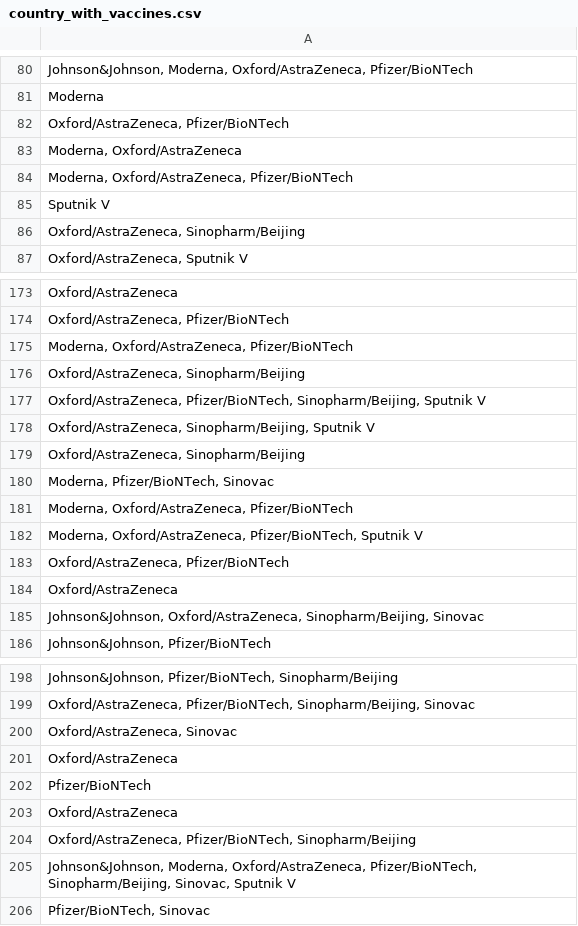
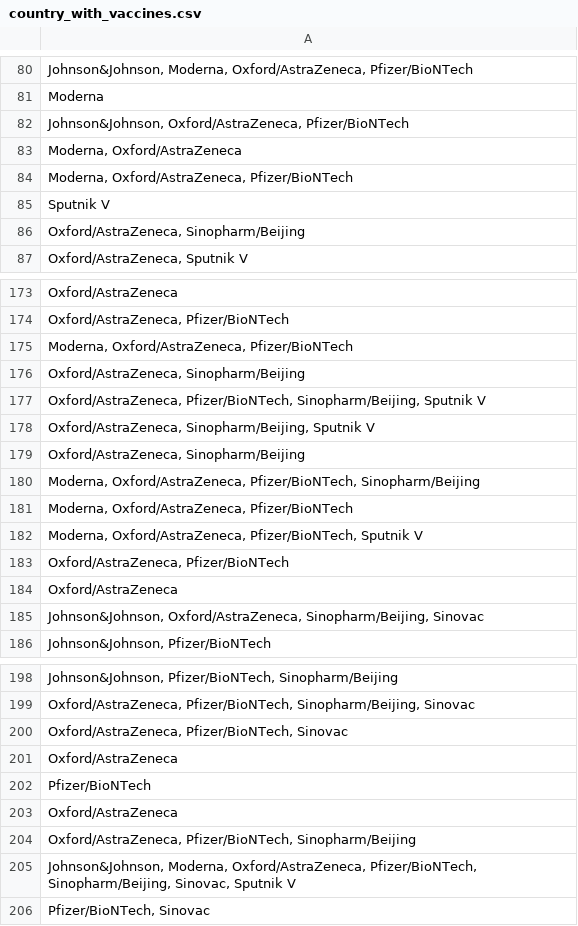
Before and after one commit to tanduy2407/Covid-19, a CSV file: data/country_with_vaccines.csv, drawn as a sheet; only a part is shown, gaps mark what is left out; the diff names each change by its address in the sheet, - before the commit and + after, or states it on an @@ line.

```diff
--- a/data/country_with_vaccines.csv
+++ b/data/country_with_vaccines.csv
-A82: Oxford/AstraZeneca, Pfizer/BioNTech
+A82: Johnson&Johnson, Oxford/AstraZeneca, Pfizer/BioNTech
-A180: Moderna, Pfizer/BioNTech, Sinovac
+A180: Moderna, Oxford/AstraZeneca, Pfizer/BioNTech, Sinopharm/Beijing
-A200: Oxford/AstraZeneca, Sinovac
+A200: Oxford/AstraZeneca, Pfizer/BioNTech, Sinovac
```
Also changed, not shown: data/confirmed_running.csv, data/deaths_running.csv, 6 other files.
